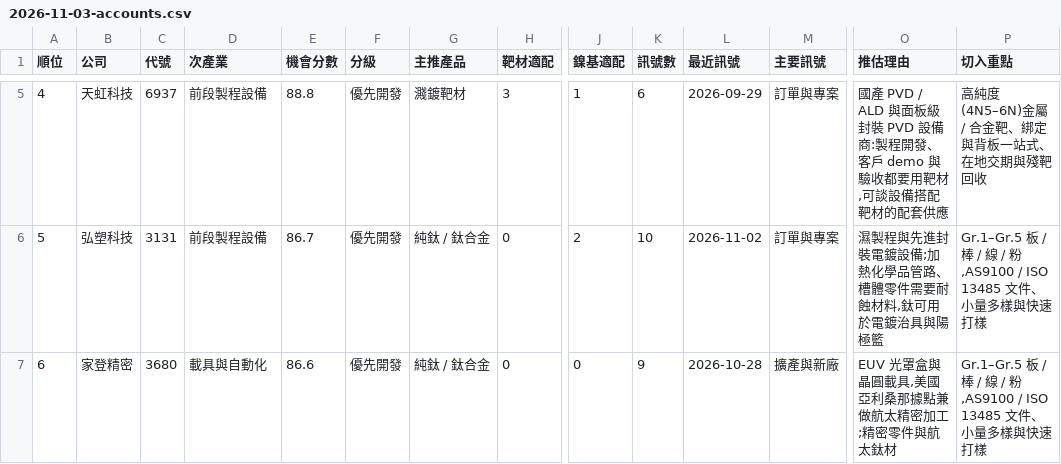
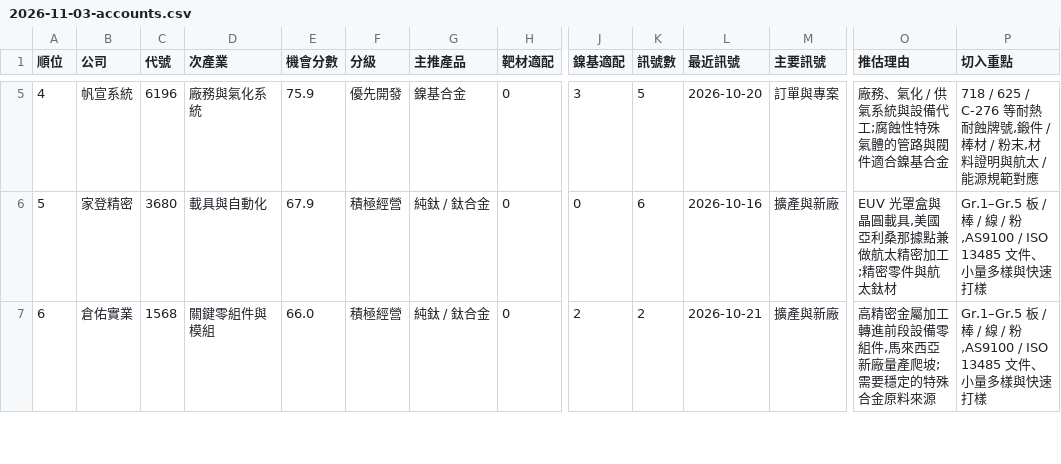
Before and after one commit to frk618-ship-it/claude, a CSV file: reports/leads/segments/tw_semi_equipment/2026-11-03-accounts.csv, drawn as a sheet; only a part is shown, gaps mark what is left out; the diff covers the shown part only; the diff names each change by its address in the sheet, - before the commit and + after, or states it on an @@ line.

```diff
--- a/reports/leads/segments/tw_semi_equipment/2026-11-03-accounts.csv
+++ b/reports/leads/segments/tw_semi_equipment/2026-11-03-accounts.csv
-B5 (公司): 天虹科技
+B5 (公司): 帆宣系統
-C5 (代號): 6937
+C5 (代號): 6196
-D5 (次產業): 前段製程設備
+D5 (次產業): 廠務與氣化系統
-E5 (機會分數): 88.8
+E5 (機會分數): 75.9
-G5 (主推產品): 濺鍍靶材
+G5 (主推產品): 鎳基合金
-H5 (靶材適配): 3
+H5 (靶材適配): 0
-J5 (鎳基適配): 1
+J5 (鎳基適配): 3
-K5 (訊號數): 6
+K5 (訊號數): 5
-L5 (最近訊號): 2026-09-29
+L5 (最近訊號): 2026-10-20
-O5 (推估理由): 國產 PVD / ALD 與面板級封裝 PVD 設備商:製程開發、客戶 demo 與驗收都要用靶材,可談設備搭配靶材的配套供應
+O5 (推估理由): 廠務、氣化 / 供氣系統與設備代工;腐蝕性特殊氣體的管路與閥件適合鎳基合金
-P5 (切入重點): 高純度(4N5–6N)金屬 / 合金靶、綁定與背板一站式、在地交期與殘靶回收
+P5 (切入重點): 718 / 625 / C-276 等耐熱耐蝕牌號,鍛件 / 棒材 / 粉末,材料證明與航太 / 能源規範對應
-B6 (公司): 弘塑科技
+B6 (公司): 家登精密
-C6 (代號): 3131
+C6 (代號): 3680
-D6 (次產業): 前段製程設備
+D6 (次產業): 載具與自動化
-E6 (機會分數): 86.7
+E6 (機會分數): 67.9
-F6:F7 (分級): 優先開發
+F6:F7 (分級): 積極經營
-J6 (鎳基適配): 2
+J6 (鎳基適配): 0
-K6 (訊號數): 10
+K6 (訊號數): 6
-L6 (最近訊號): 2026-11-02
+L6 (最近訊號): 2026-10-16
-M6 (主要訊號): 訂單與專案
+M6 (主要訊號): 擴產與新廠
-O6 (推估理由): 濕製程與先進封裝電鍍設備;加熱化學品管路、槽體零件需要耐蝕材料,鈦可用於電鍍治具與陽極籃
+O6 (推估理由): EUV 光罩盒與晶圓載具,美國亞利桑那據點兼做航太精密加工;精密零件與航太鈦材
-B7 (公司): 家登精密
+B7 (公司): 倉佑實業
-C7 (代號): 3680
+C7 (代號): 1568
-D7 (次產業): 載具與自動化
+D7 (次產業): 關鍵零組件與模組
-E7 (機會分數): 86.6
+E7 (機會分數): 66.0
-J7 (鎳基適配): 0
+J7 (鎳基適配): 2
-K7 (訊號數): 9
+K7 (訊號數): 2
-L7 (最近訊號): 2026-10-28
+L7 (最近訊號): 2026-10-21
-O7 (推估理由): EUV 光罩盒與晶圓載具,美國亞利桑那據點兼做航太精密加工;精密零件與航太鈦材
+O7 (推估理由): 高精密金屬加工轉進前段設備零組件,馬來西亞新廠量產爬坡;需要穩定的特殊合金原料來源
```
Also changed, not shown: 166 edited cells elsewhere in this file, 11 other files.
